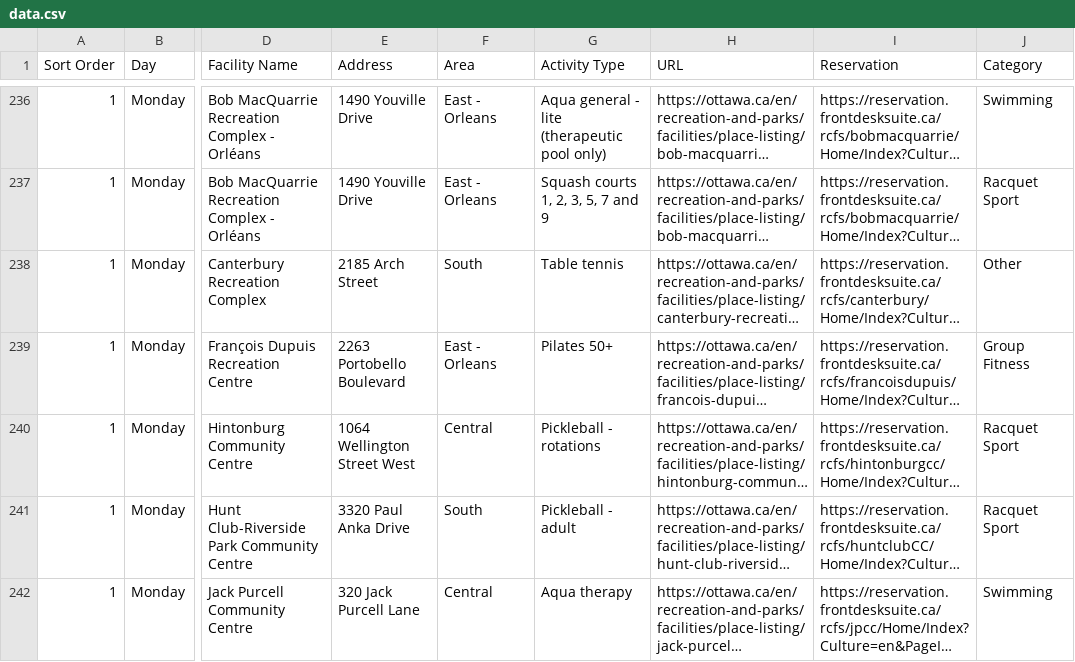
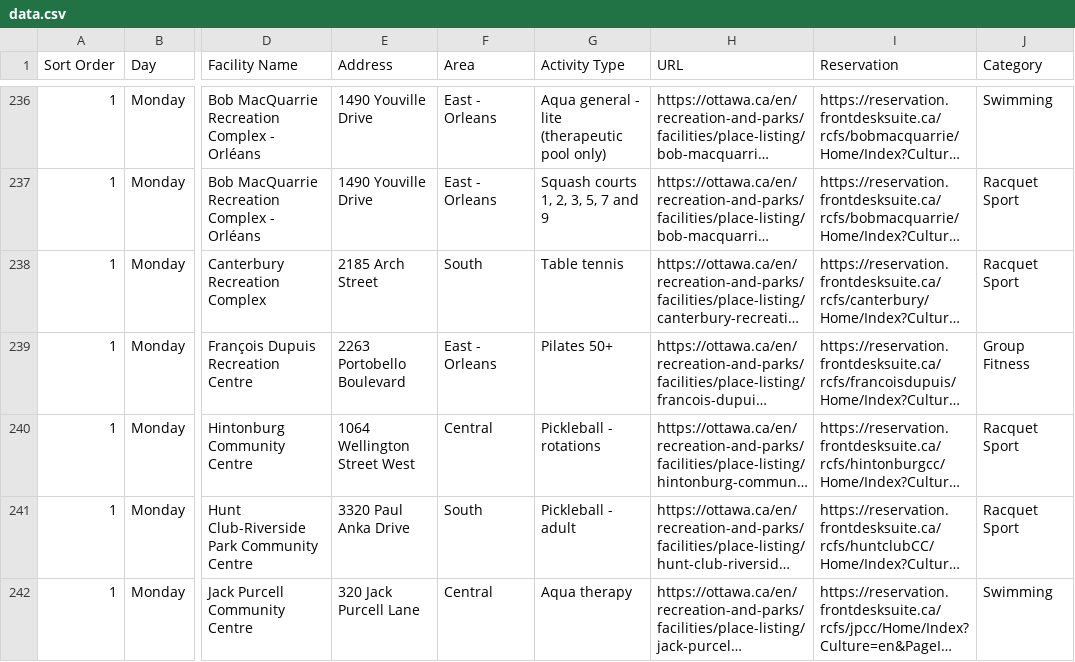
Before and after one commit to claudielarouche/claudielarouche, a CSV file: ottawa/data.csv, drawn as a sheet; only a part is shown, gaps mark what is left out; long unchanged cells end in …; the diff covers the shown part only; the diff names each change by its address in the sheet, - before the commit and + after, or states it on an @@ line.

Commit message:
Update data.csv

```diff
--- a/ottawa/data.csv
+++ b/ottawa/data.csv
-J238 (Category): Other
+J238 (Category): Racquet Sport
```
Also changed, not shown: 43 edited cells elsewhere in this file.
